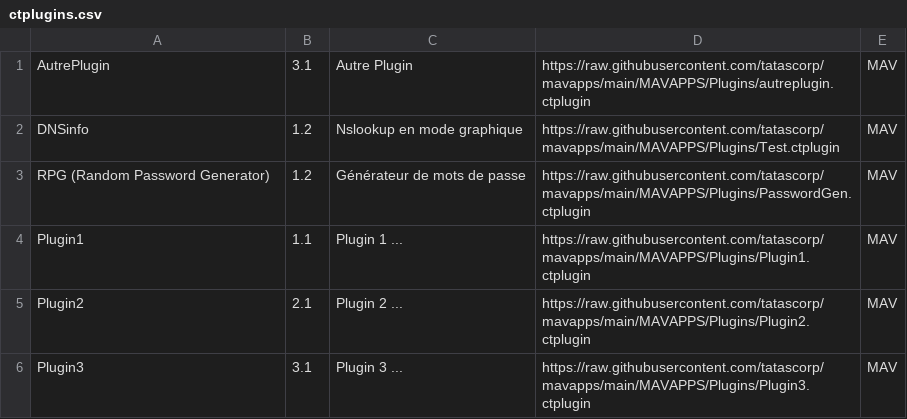
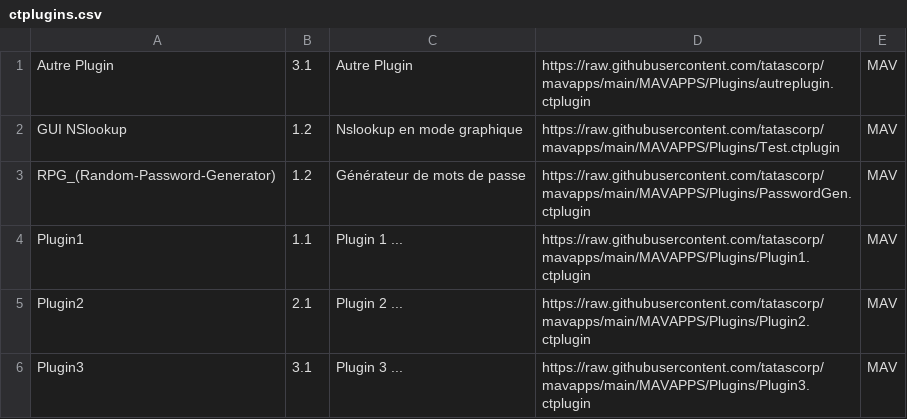
Before and after one commit to tatascorp/mavapps, a CSV file: MAVAPPS/Plugins/ctplugins.csv, drawn as a sheet.

Commit message:
Maj

```diff
--- a/MAVAPPS/Plugins/ctplugins.csv
+++ b/MAVAPPS/Plugins/ctplugins.csv
@@ -1,4 +1,4 @@
-AutrePlugin|3.1|Autre Plugin|https://raw.githubusercontent.com/tatascorp/mavapps/main/MAVAPPS/Plugins/autreplugin.ctplugin|MAV||
-DNSinfo|1.2|Nslookup en mode graphique|https://raw.githubusercontent.com/tatascorp/mavapps/main/MAVAPPS/Plugins/Test.ctplugin|MAV||
-RPG (Random Password Generator)|1.2|Générateur de mots de passe|https://raw.githubusercontent.com/tatascorp/mavapps/main/MAVAPPS/Plugins/PasswordGen.ctplugin|MAV||
+Autre Plugin|3.1|Autre Plugin|https://raw.githubusercontent.com/tatascorp/mavapps/main/MAVAPPS/Plugins/autreplugin.ctplugin|MAV||
+GUI NSlookup|1.2|Nslookup en mode graphique|https://raw.githubusercontent.com/tatascorp/mavapps/main/MAVAPPS/Plugins/Test.ctplugin|MAV||
+RPG_(Random-Password-Generator)|1.2|Générateur de mots de passe|https://raw.githubusercontent.com/tatascorp/mavapps/main/MAVAPPS/Plugins/PasswordGen.ctplugin|MAV||
 Plugin1|1.1|Plugin 1 ...|https://raw.githubusercontent.com/tatascorp/mavapps/main/MAVAPPS/Plugins/Plugin1.ctplugin|MAV||
```
